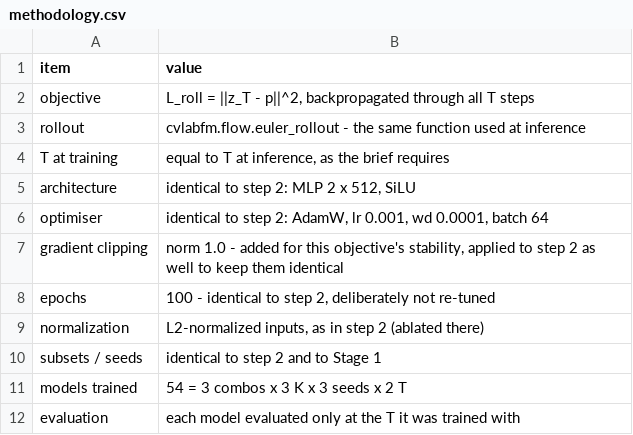
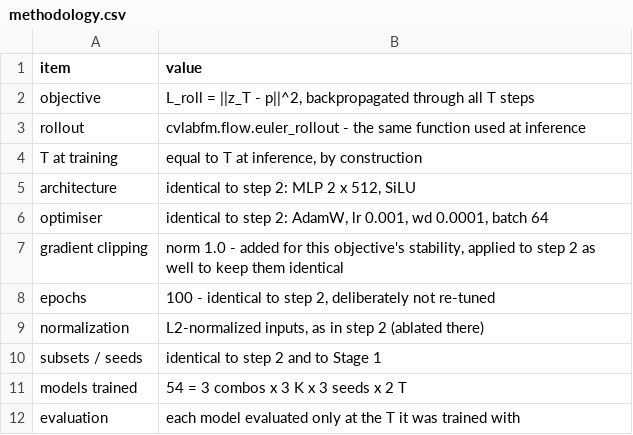
Before and after one commit to Yousef-Shihade/FrozenFlow, a CSV file: Stage_2/Work/03_rolled_out_fm/tables/methodology.csv, drawn as a sheet.

```diff
--- a/Stage_2/Work/03_rolled_out_fm/tables/methodology.csv
+++ b/Stage_2/Work/03_rolled_out_fm/tables/methodology.csv
@@ -3,3 +3,3 @@ objective,"L_roll = ||z_T - p||^2, backpropagated through all T steps"
 rollout,cvlabfm.flow.euler_rollout - the same function used at inference
-T at training,"equal to T at inference, as the brief requires"
+T at training,"equal to T at inference, by construction"
 architecture,"identical to step 2: MLP 2 x 512, SiLU"
```
Also changed, not shown: Stage_2/Work/04_evaluation/tables/methodology.csv, Stage_2/Work/05_visualizations/tables/methodology.csv, 13 other files.
